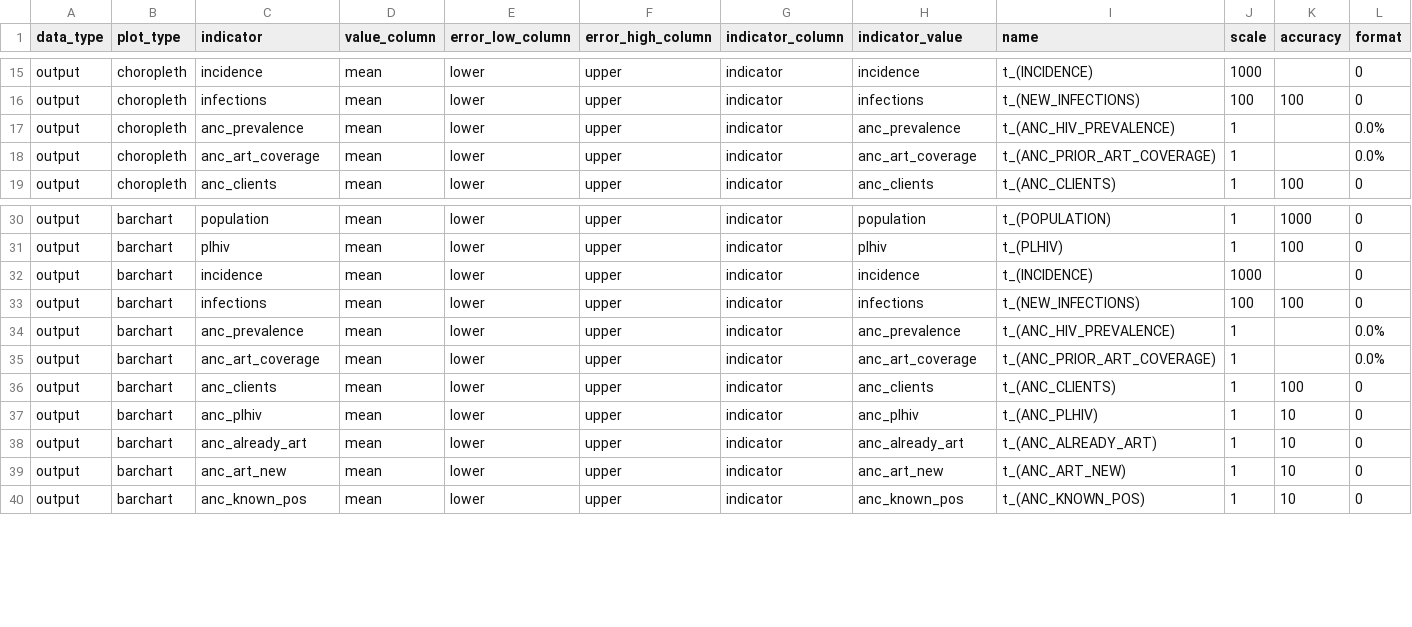
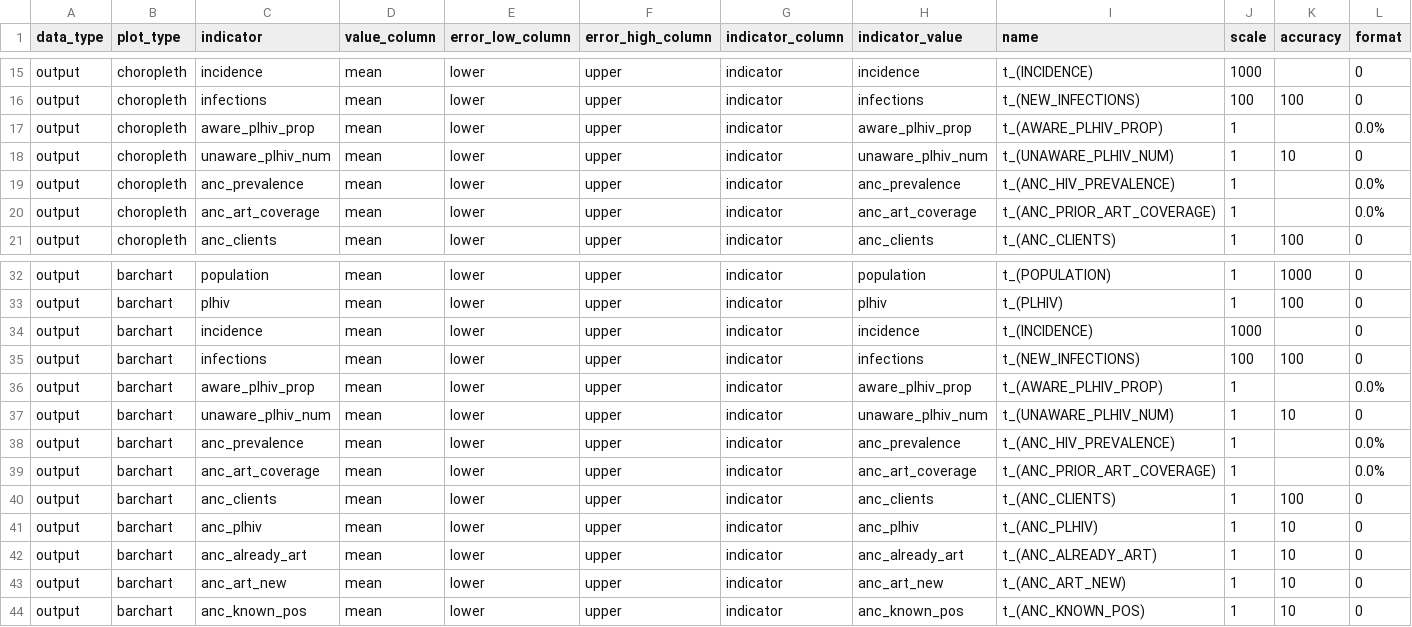
Before and after one commit to mrc-ide/naomi, a CSV file: inst/metadata/metadata.csv, drawn as a sheet; only a part is shown, gaps mark what is left out.

Commit message:
update indicator metadata for awareness of status indicators

```diff
--- a/inst/metadata/metadata.csv
+++ b/inst/metadata/metadata.csv
@@ -16,2 +16,4 @@ output,choropleth,incidence,mean,lower,upper,indicator,incidence,t_(INCIDENCE),1
 output,choropleth,infections,mean,lower,upper,indicator,infections,t_(NEW_INFECTIONS),100,100,0
+output,choropleth,aware_plhiv_prop,mean,lower,upper,indicator,aware_plhiv_prop,t_(AWARE_PLHIV_PROP),1,,0.0%
+output,choropleth,unaware_plhiv_num,mean,lower,upper,indicator,unaware_plhiv_num,t_(UNAWARE_PLHIV_NUM),1,10,0
 output,choropleth,anc_prevalence,mean,lower,upper,indicator,anc_prevalence,t_(ANC_HIV_PREVALENCE),1,,0.0%
@@ -33,2 +35,4 @@ output,barchart,incidence,mean,lower,upper,indicator,incidence,t_(INCIDENCE),100
 output,barchart,infections,mean,lower,upper,indicator,infections,t_(NEW_INFECTIONS),100,100,0
+output,barchart,aware_plhiv_prop,mean,lower,upper,indicator,aware_plhiv_prop,t_(AWARE_PLHIV_PROP),1,,0.0%
+output,barchart,unaware_plhiv_num,mean,lower,upper,indicator,unaware_plhiv_num,t_(UNAWARE_PLHIV_NUM),1,10,0
 output,barchart,anc_prevalence,mean,lower,upper,indicator,anc_prevalence,t_(ANC_HIV_PREVALENCE),1,,0.0%
```
Also changed, not shown: inst/metadata/colour_scales.csv, inst/metadata/meta_indicator.csv, 2 other files.
